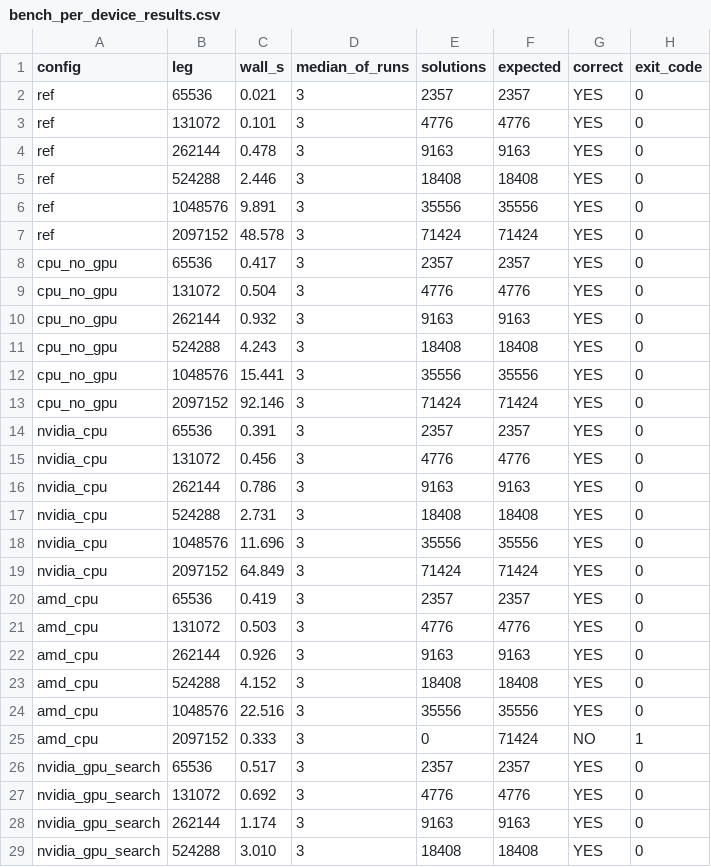
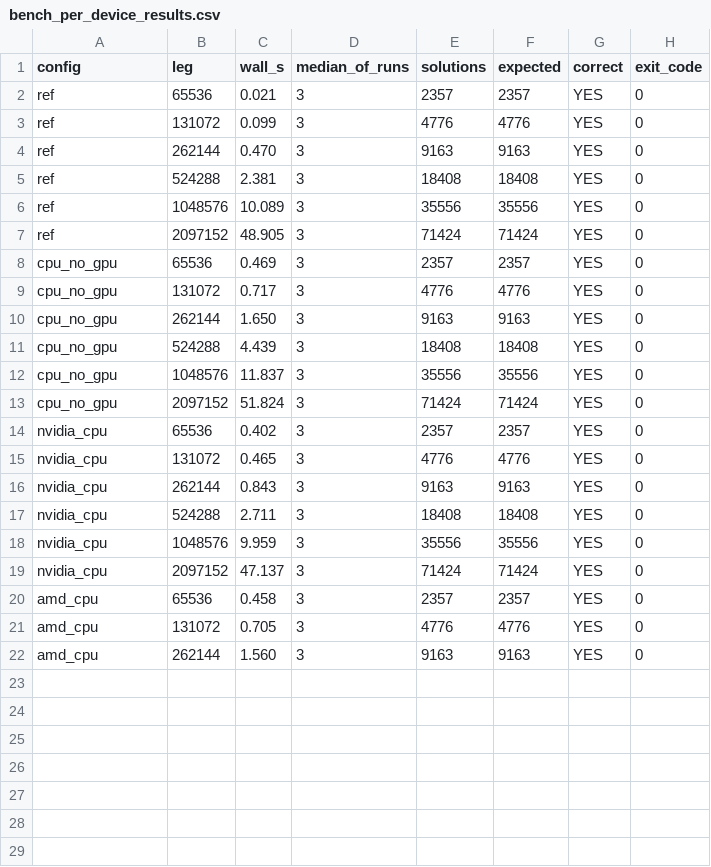
Before and after one commit to charlesarcher/ff-gpu, a CSV file: scripts/bench_per_device_results.csv, drawn as a sheet; only a part is shown; the diff covers the shown part only.

Commit message:
bench: refresh per-device benchmark data
Ultraworked with [Sisyphus](https://github.com/code-yeongyu/oh-my-openagent)

Co-authored-by: Sisyphus <clio-agent@sisyphuslabs.ai>

```diff
--- a/scripts/bench_per_device_results.csv
+++ b/scripts/bench_per_device_results.csv
@@ -2,28 +2,21 @@ config,leg,wall_s,median_of_runs,solutions,expected,correct,exit_code
 ref,65536,0.021,3,2357,2357,YES,0
-ref,131072,0.101,3,4776,4776,YES,0
-ref,262144,0.478,3,9163,9163,YES,0
-ref,524288,2.446,3,18408,18408,YES,0
-ref,1048576,9.891,3,35556,35556,YES,0
-ref,2097152,48.578,3,71424,71424,YES,0
-cpu_no_gpu,65536,0.417,3,2357,2357,YES,0
-cpu_no_gpu,131072,0.504,3,4776,4776,YES,0
-cpu_no_gpu,262144,0.932,3,9163,9163,YES,0
-cpu_no_gpu,524288,4.243,3,18408,18408,YES,0
-cpu_no_gpu,1048576,15.441,3,35556,35556,YES,0
-cpu_no_gpu,2097152,92.146,3,71424,71424,YES,0
-nvidia_cpu,65536,0.391,3,2357,2357,YES,0
-nvidia_cpu,131072,0.456,3,4776,4776,YES,0
-nvidia_cpu,262144,0.786,3,9163,9163,YES,0
-nvidia_cpu,524288,2.731,3,18408,18408,YES,0
-nvidia_cpu,1048576,11.696,3,35556,35556,YES,0
-nvidia_cpu,2097152,64.849,3,71424,71424,YES,0
-amd_cpu,65536,0.419,3,2357,2357,YES,0
-amd_cpu,131072,0.503,3,4776,4776,YES,0
-amd_cpu,262144,0.926,3,9163,9163,YES,0
-amd_cpu,524288,4.152,3,18408,18408,YES,0
-amd_cpu,1048576,22.516,3,35556,35556,YES,0
-amd_cpu,2097152,0.333,3,0,71424,NO,1
-nvidia_gpu_search,65536,0.517,3,2357,2357,YES,0
-nvidia_gpu_search,131072,0.692,3,4776,4776,YES,0
-nvidia_gpu_search,262144,1.174,3,9163,9163,YES,0
-nvidia_gpu_search,524288,3.010,3,18408,18408,YES,0
+ref,131072,0.099,3,4776,4776,YES,0
+ref,262144,0.470,3,9163,9163,YES,0
+ref,524288,2.381,3,18408,18408,YES,0
+ref,1048576,10.089,3,35556,35556,YES,0
+ref,2097152,48.905,3,71424,71424,YES,0
+cpu_no_gpu,65536,0.469,3,2357,2357,YES,0
+cpu_no_gpu,131072,0.717,3,4776,4776,YES,0
+cpu_no_gpu,262144,1.650,3,9163,9163,YES,0
+cpu_no_gpu,524288,4.439,3,18408,18408,YES,0
+cpu_no_gpu,1048576,11.837,3,35556,35556,YES,0
+cpu_no_gpu,2097152,51.824,3,71424,71424,YES,0
+nvidia_cpu,65536,0.402,3,2357,2357,YES,0
+nvidia_cpu,131072,0.465,3,4776,4776,YES,0
+nvidia_cpu,262144,0.843,3,9163,9163,YES,0
+nvidia_cpu,524288,2.711,3,18408,18408,YES,0
+nvidia_cpu,1048576,9.959,3,35556,35556,YES,0
+nvidia_cpu,2097152,47.137,3,71424,71424,YES,0
+amd_cpu,65536,0.458,3,2357,2357,YES,0
+amd_cpu,131072,0.705,3,4776,4776,YES,0
+amd_cpu,262144,1.560,3,9163,9163,YES,0
```
Also changed, not shown: 8 removed rows elsewhere in this file, 1 other file.
